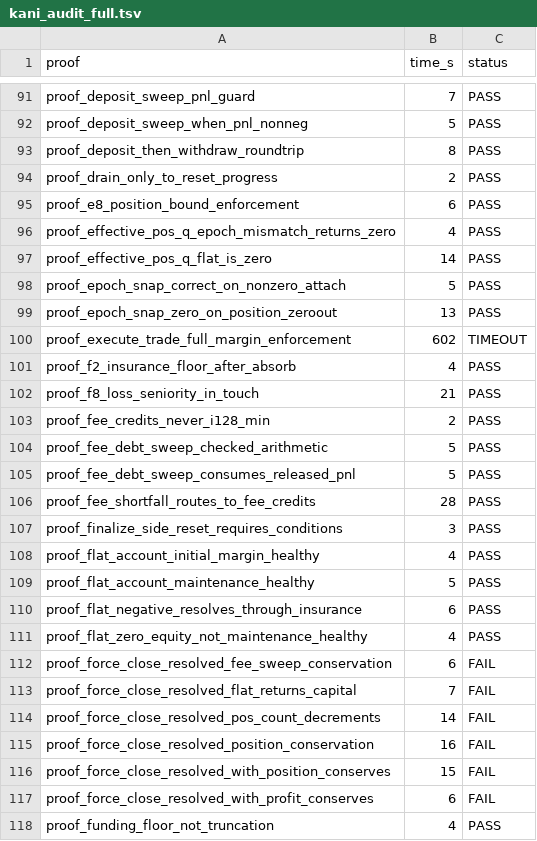
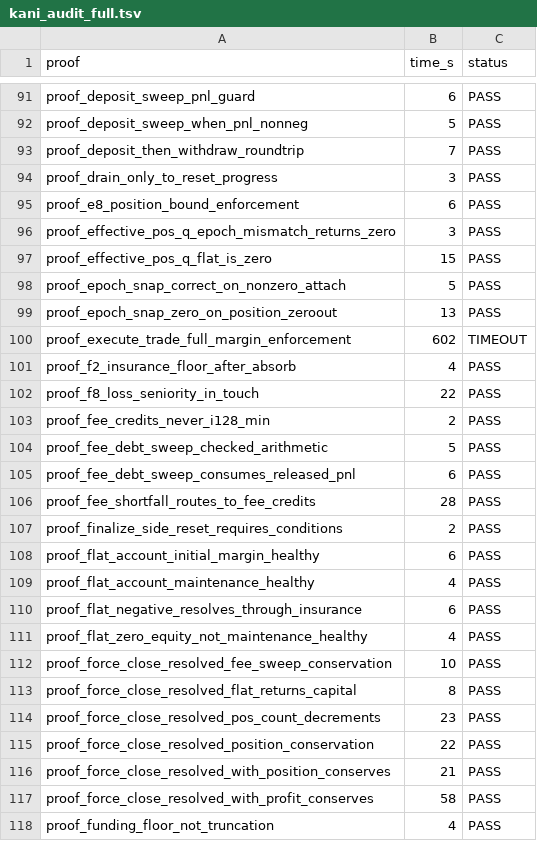
Before and after one commit to dcccrypto/percolator, a TSV file: kani_audit_full.tsv, drawn as a sheet; only a part is shown, gaps mark what is left out; the diff covers the shown part only; the diff names each change by its address in the sheet, - before the commit and + after, or states it on an @@ line.

```diff
--- a/kani_audit_full.tsv
+++ b/kani_audit_full.tsv
-B91 (time_s): 7
+B91 (time_s): 6
-B93 (time_s): 8
+B93 (time_s): 7
-B94 (time_s): 2
+B94 (time_s): 3
-B96 (time_s): 4
+B96 (time_s): 3
-B97 (time_s): 14
+B97 (time_s): 15
-B102 (time_s): 21
+B102 (time_s): 22
-B105 (time_s): 5
+B105 (time_s): 6
-B107 (time_s): 3
+B107 (time_s): 2
-B108 (time_s): 4
+B108 (time_s): 6
-B109 (time_s): 5
+B109 (time_s): 4
-B112 (time_s): 6
+B112 (time_s): 10
-C112:C117 (status): FAIL
+C112:C117 (status): PASS
-B113 (time_s): 7
+B113 (time_s): 8
-B114 (time_s): 14
+B114 (time_s): 23
-B115 (time_s): 16
+B115 (time_s): 22
-B116 (time_s): 15
+B116 (time_s): 21
-B117 (time_s): 6
+B117 (time_s): 58
```
Also changed, not shown: 129 edited cells elsewhere in this file, kani_audit_final.tsv.
